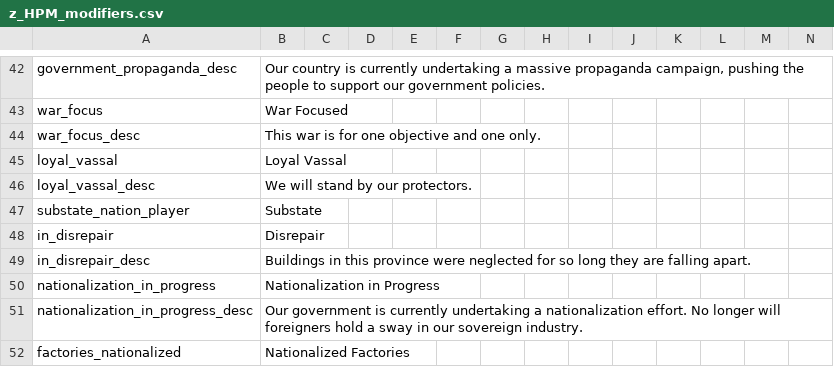
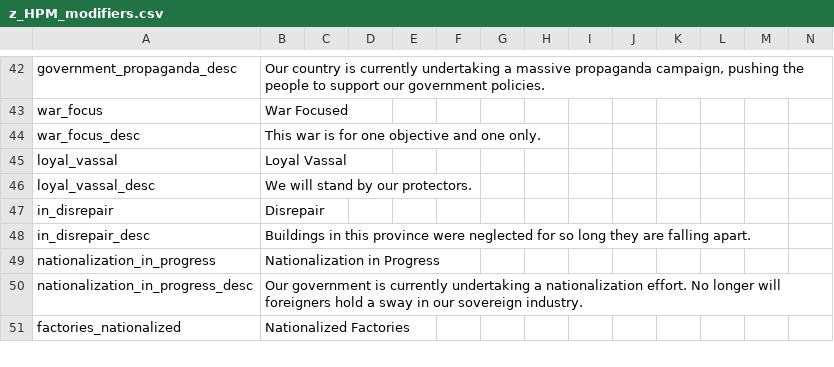
Before and after one commit to Nivaturimika/DoD-Alice-MP, a CSV file: DoD-Alice-MP/assets/localisation/en-US/z_HPM_modifiers.csv, drawn as a sheet; only a part is shown, gaps mark what is left out; the diff names each change by its address in the sheet, - before the commit and + after, or states it on an @@ line.

```diff
--- a/DoD-Alice-MP/assets/localisation/en-US/z_HPM_modifiers.csv
+++ b/DoD-Alice-MP/assets/localisation/en-US/z_HPM_modifiers.csv
-row 47: substate_nation_player | Substate
```
Also changed, not shown: 1 other file.
